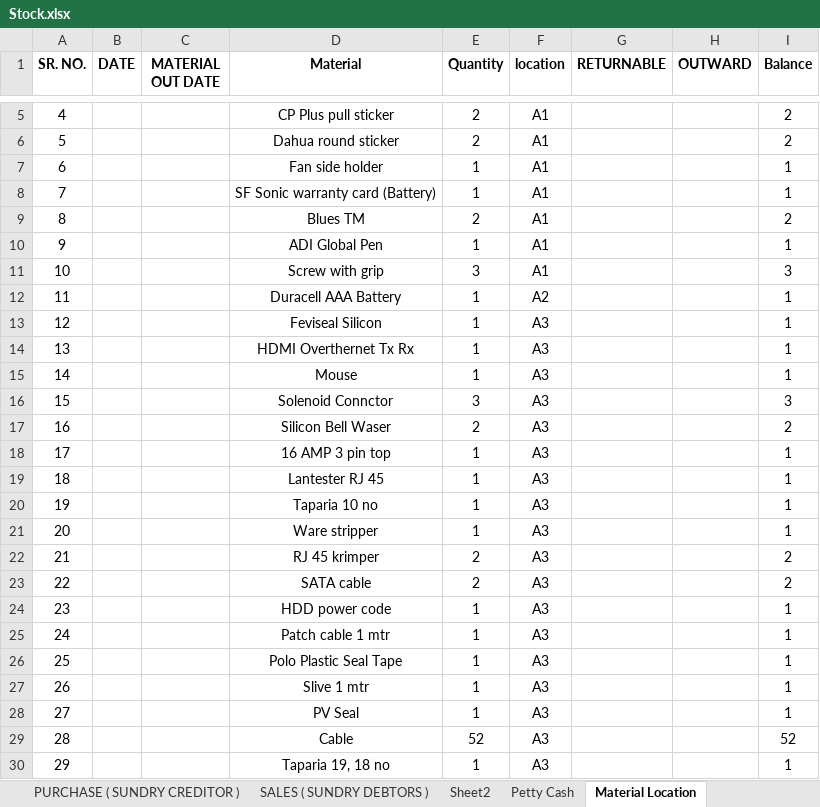
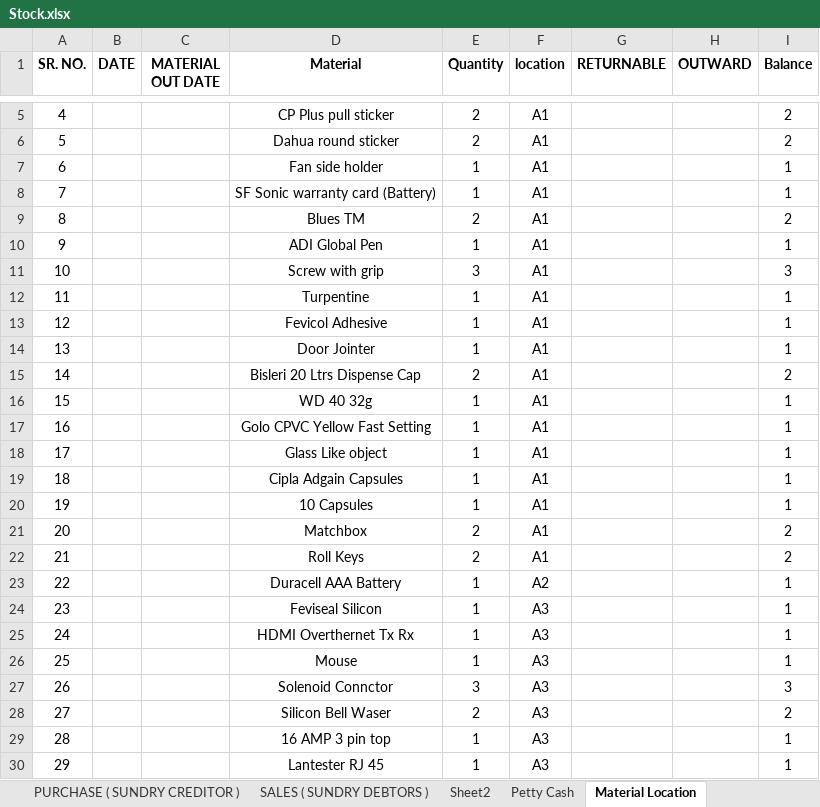
Before and after one commit to JPTechatronics/J-P-Techatronics-2023-2024, an Excel workbook: Stock.xlsx, sheet Material Location, drawn as a sheet; only a part is shown, gaps mark what is left out; the shorter side is filled out with more unchanged rows; values as stored, in another font and other column widths than the file's, no borders; addresses are those after the commit; the diff covers the shown part only; the diff names each change by its address in the sheet, - before the commit and + after, or states it on an @@ line.

```diff
--- a/Stock.xlsx (sheet Material Location)
+++ b/Stock.xlsx (sheet Material Location)
+row 12: 11 |  |  | Turpentine | 1 | A1 |  |  | 1
+row 13: 12 |  |  | Fevicol Adhesive | 1 | A1 |  |  | 1
+row 14: 13 |  |  | Door Jointer | 1 | A1 |  |  | 1
+row 15: 14 |  |  | Bisleri 20 Ltrs Dispense Cap | 2 | A1 |  |  | 2
+row 16: 15 |  |  | WD 40 32g | 1 | A1 |  |  | 1
+row 17: 16 |  |  | Golo CPVC Yellow Fast Setting | 1 | A1 |  |  | 1
+row 18: 17 |  |  | Glass Like object | 1 | A1 |  |  | 1
+row 19: 18 |  |  | Cipla Adgain Capsules | 1 | A1 |  |  | 1
+row 20: 19 |  |  | 10 Capsules | 1 | A1 |  |  | 1
+row 21: 20 |  |  | Matchbox | 2 | A1 |  |  | 2
+row 22: 21 |  |  | Roll Keys | 2 | A1 |  |  | 2
@@ column A (SR. NO.) renumbered from row 23 down @@
```
Also changed, not shown: 1 added row and 9 edited cells elsewhere in this sheet, sheet Petty Cash, sheet PURCHASE ( SUNDRY CREDITOR ), formulas that keep their value, Attendance.xlsx, Outstandings.xlsx, 1 other file.
